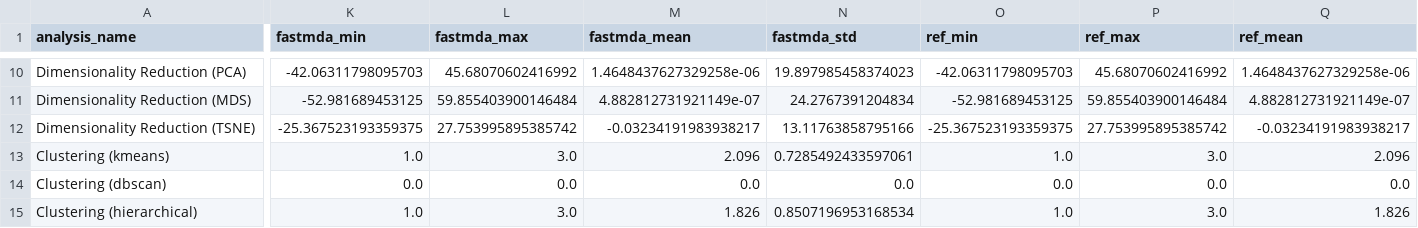
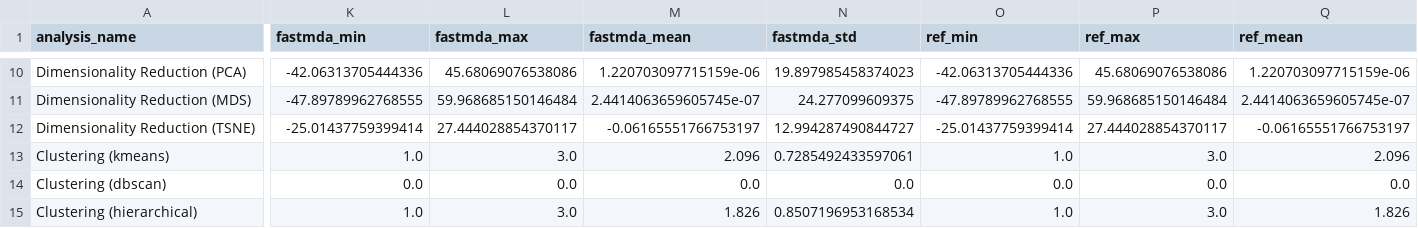
Before and after one commit to aai-research-lab/FastMDAnalysis, a CSV file: validation_output/validation_summary.csv, drawn as a sheet; only a part is shown, gaps mark what is left out; the diff covers the shown part only; the diff names each change by its address in the sheet, - before the commit and + after, or states it on an @@ line.

```diff
--- a/validation_output/validation_summary.csv
+++ b/validation_output/validation_summary.csv
-K10 (fastmda_min): -42.06311798095703
+K10 (fastmda_min): -42.06313705444336
-L10 (fastmda_max): 45.68070602416992
+L10 (fastmda_max): 45.68069076538086
-M10 (fastmda_mean): 1.4648437627329258e-06
+M10 (fastmda_mean): 1.220703097715159e-06
-O10 (ref_min): -42.06311798095703
+O10 (ref_min): -42.06313705444336
-P10 (ref_max): 45.68070602416992
+P10 (ref_max): 45.68069076538086
-Q10 (ref_mean): 1.4648437627329258e-06
+Q10 (ref_mean): 1.220703097715159e-06
-K11 (fastmda_min): -52.981689453125
+K11 (fastmda_min): -47.89789962768555
-L11 (fastmda_max): 59.855403900146484
+L11 (fastmda_max): 59.968685150146484
-M11 (fastmda_mean): 4.882812731921149e-07
+M11 (fastmda_mean): 2.4414063659605745e-07
-N11 (fastmda_std): 24.2767391204834
+N11 (fastmda_std): 24.277099609375
-O11 (ref_min): -52.981689453125
+O11 (ref_min): -47.89789962768555
-P11 (ref_max): 59.855403900146484
+P11 (ref_max): 59.968685150146484
-Q11 (ref_mean): 4.882812731921149e-07
+Q11 (ref_mean): 2.4414063659605745e-07
-K12 (fastmda_min): -25.367523193359375
+K12 (fastmda_min): -25.01437759399414
-L12 (fastmda_max): 27.753995895385742
+L12 (fastmda_max): 27.444028854370117
-M12 (fastmda_mean): -0.03234191983938217
+M12 (fastmda_mean): -0.06165551766753197
-N12 (fastmda_std): 13.11763858795166
+N12 (fastmda_std): 12.994287490844727
-O12 (ref_min): -25.367523193359375
+O12 (ref_min): -25.01437759399414
-P12 (ref_max): 27.753995895385742
+P12 (ref_max): 27.444028854370117
-Q12 (ref_mean): -0.03234191983938217
+Q12 (ref_mean): -0.06165551766753197
```
Also changed, not shown: 29 edited cells elsewhere in this file, 5 other files.
